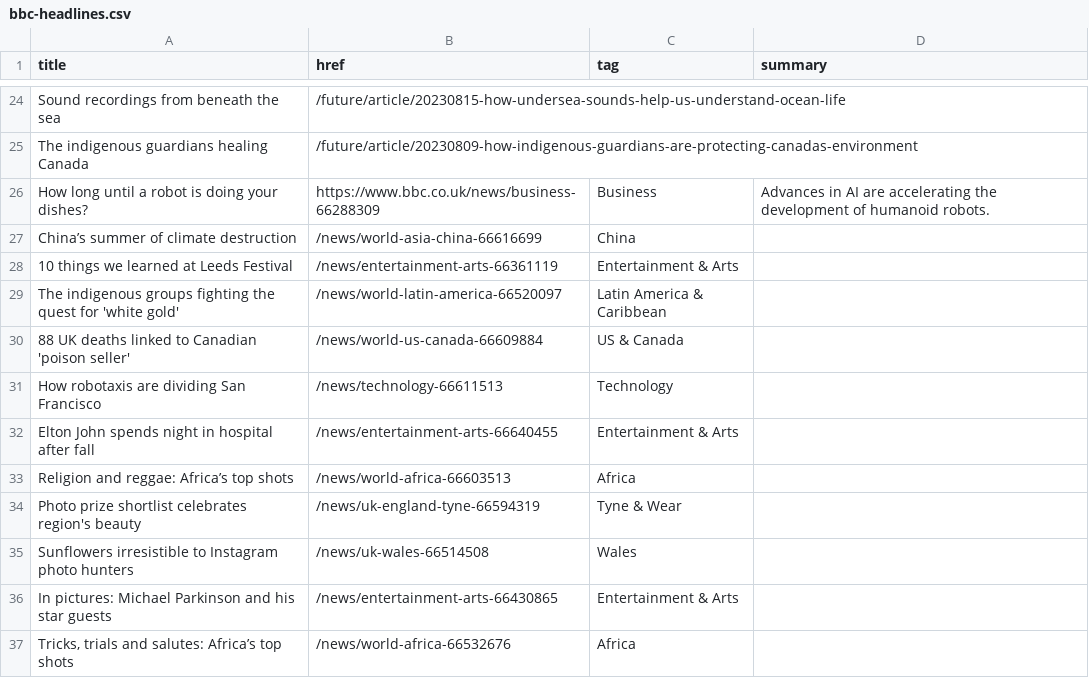
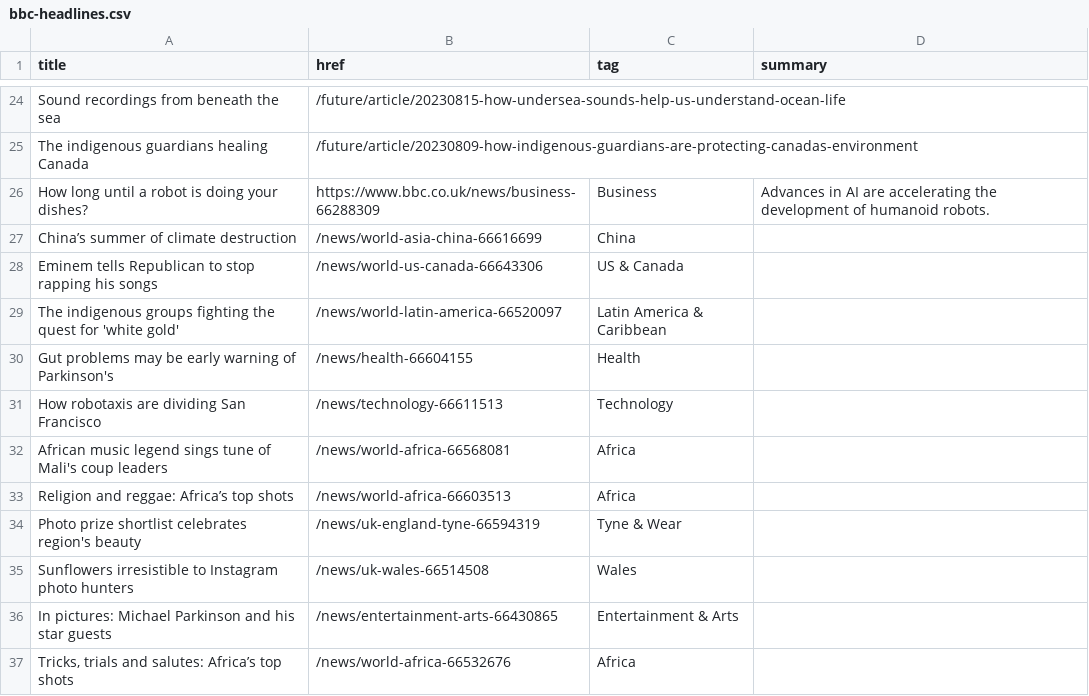
Before and after one commit to jsoma/autoscraper-changes, a CSV file: bbc-headlines.csv, drawn as a sheet; only a part is shown, gaps mark what is left out; the diff covers the shown part only.

```diff
--- a/bbc-headlines.csv
+++ b/bbc-headlines.csv
@@ -27,7 +27,7 @@ How long until a robot is doing your dishes?,https://www.bbc.co.uk/news/business
 China’s summer of climate destruction,/news/world-asia-china-66616699,China,
-10 things we learned at Leeds Festival,/news/entertainment-arts-66361119,Entertainment & Arts,
+Eminem tells Republican to stop rapping his songs,/news/world-us-canada-66643306,US & Canada,
 The indigenous groups fighting the quest for 'white gold',/news/world-latin-america-66520097,Latin America & Caribbean,
-88 UK deaths linked to Canadian 'poison seller',/news/world-us-canada-66609884,US & Canada,
+Gut problems may be early warning of Parkinson's,/news/health-66604155,Health,
 How robotaxis are dividing San Francisco,/news/technology-66611513,Technology,
-Elton John spends night in hospital after fall,/news/entertainment-arts-66640455,Entertainment & Arts,
+African music legend sings tune of Mali's coup leaders,/news/world-africa-66568081,Africa,
 Religion and reggae: Africa’s top shots,/news/world-africa-66603513,Africa,
```
Also changed, not shown: 7 added rows, 7 removed rows, 1 moved row and 6 edited cells elsewhere in this file.
